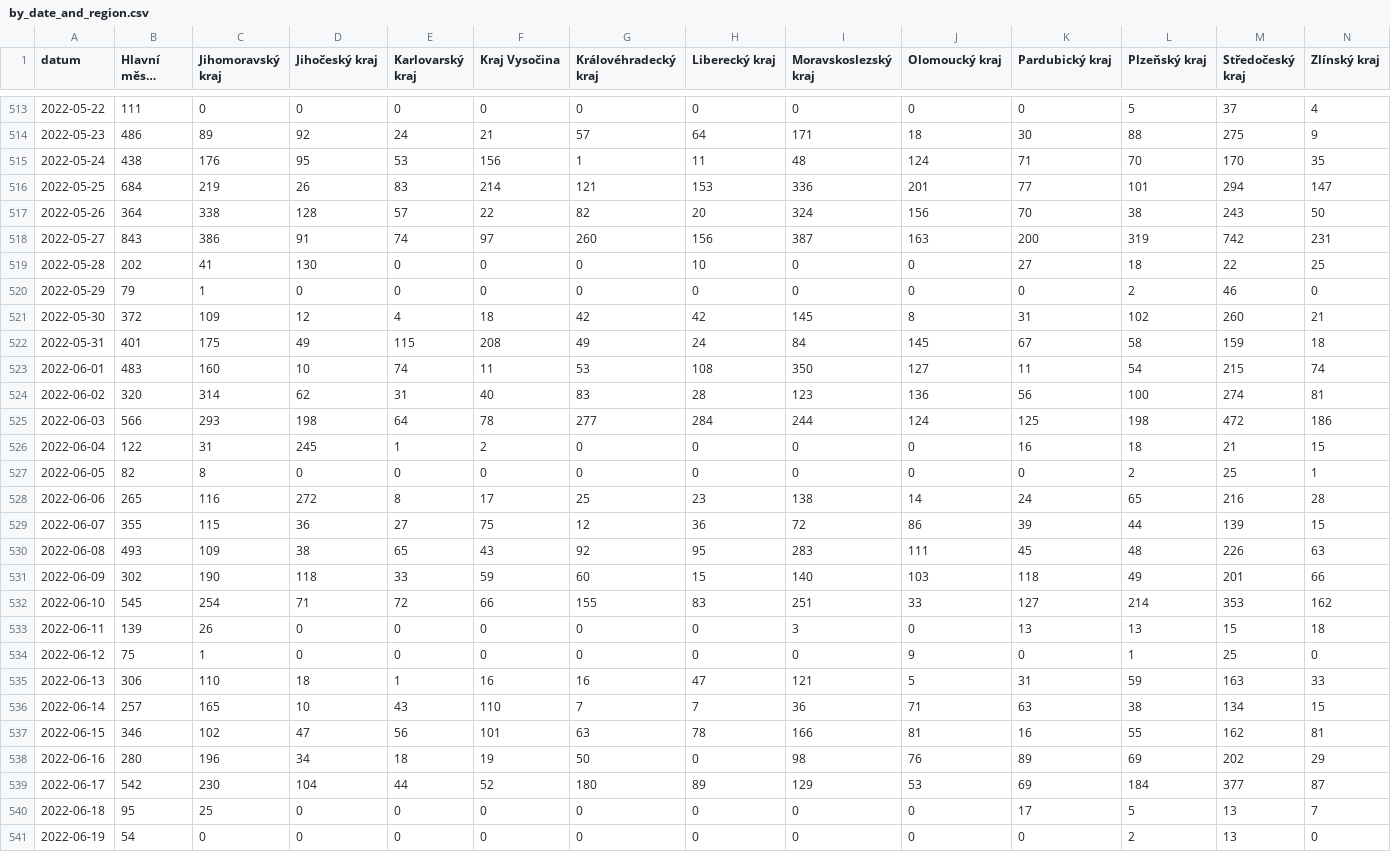
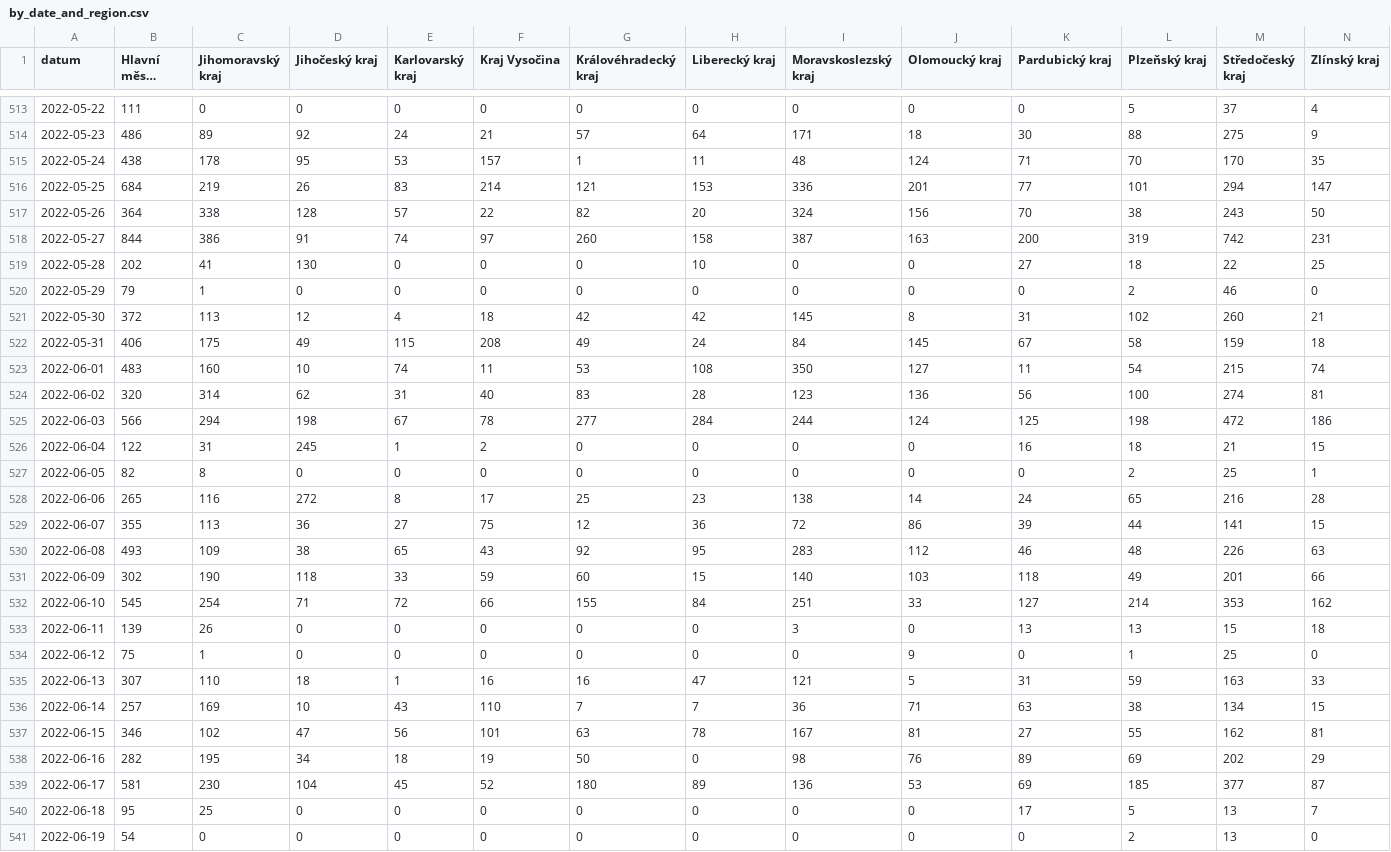
Before and after one commit to vykend/COVID19-Vaccination-Czechia, a CSV file: by_date_and_region.csv, drawn as a sheet; only a part is shown, gaps mark what is left out; long unchanged cells end in …; the diff covers the shown part only; the diff names each change by its address in the sheet, - before the commit and + after, or states it on an @@ line.

```diff
--- a/by_date_and_region.csv
+++ b/by_date_and_region.csv
-C515 (Jihomoravský kraj): 176
+C515 (Jihomoravský kraj): 178
-F515 (Kraj Vysočina): 156
+F515 (Kraj Vysočina): 157
-B518 (Hlavní město Praha): 843
+B518 (Hlavní město Praha): 844
-H518 (Liberecký kraj): 156
+H518 (Liberecký kraj): 158
-C521 (Jihomoravský kraj): 109
+C521 (Jihomoravský kraj): 113
-B522 (Hlavní město Praha): 401
+B522 (Hlavní město Praha): 406
-C525 (Jihomoravský kraj): 293
+C525 (Jihomoravský kraj): 294
-E525 (Karlovarský kraj): 64
+E525 (Karlovarský kraj): 67
-C529 (Jihomoravský kraj): 115
+C529 (Jihomoravský kraj): 113
-M529 (Středočeský kraj): 139
+M529 (Středočeský kraj): 141
-J530 (Olomoucký kraj): 111
+J530 (Olomoucký kraj): 112
-K530 (Pardubický kraj): 45
+K530 (Pardubický kraj): 46
-H532 (Liberecký kraj): 83
+H532 (Liberecký kraj): 84
-B535 (Hlavní město Praha): 306
+B535 (Hlavní město Praha): 307
-C536 (Jihomoravský kraj): 165
+C536 (Jihomoravský kraj): 169
-I537 (Moravskoslezský kraj): 166
+I537 (Moravskoslezský kraj): 167
-K537 (Pardubický kraj): 16
+K537 (Pardubický kraj): 27
-B538 (Hlavní město Praha): 280
+B538 (Hlavní město Praha): 282
-C538 (Jihomoravský kraj): 196
+C538 (Jihomoravský kraj): 195
-B539 (Hlavní město Praha): 542
+B539 (Hlavní město Praha): 581
-E539 (Karlovarský kraj): 44
+E539 (Karlovarský kraj): 45
-I539 (Moravskoslezský kraj): 129
+I539 (Moravskoslezský kraj): 136
-L539 (Plzeňský kraj): 184
+L539 (Plzeňský kraj): 185
```
Also changed, not shown: 1 added row and 86 edited cells elsewhere in this file, aggregation.csv, by_manufacturer.csv, 1 other file.
